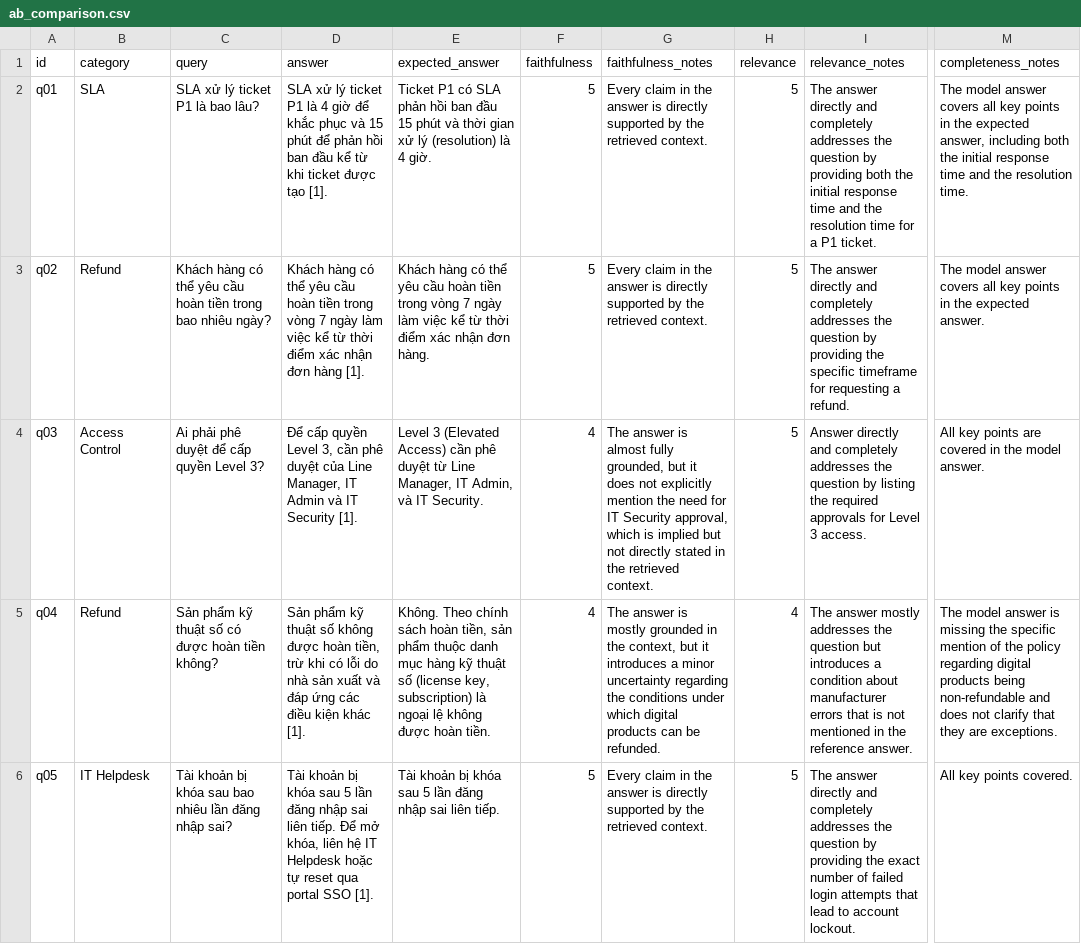
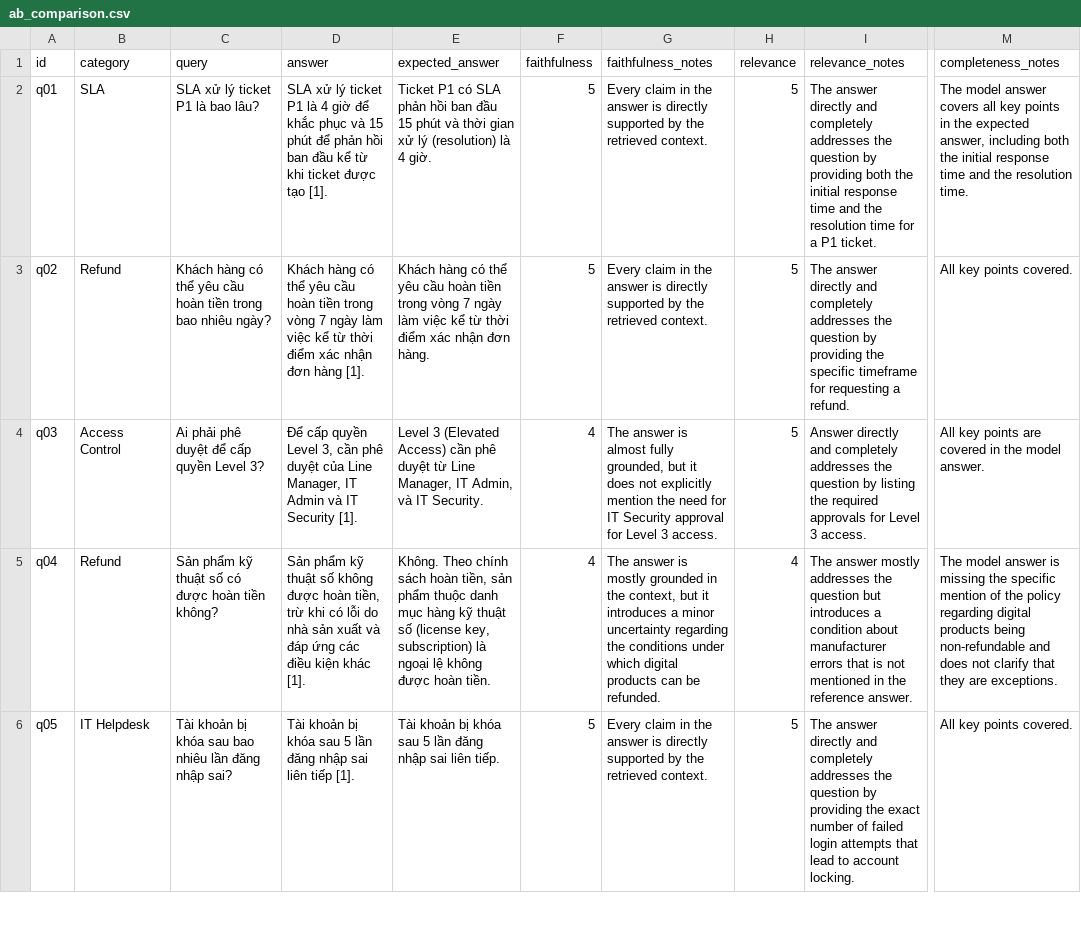
Before and after one commit to PhamXuanKhang/Nhom25_day_08_09_10, a CSV file: day08/lab/results/ab_comparison.csv, drawn as a sheet; only a part is shown, gaps mark what is left out; the diff covers the shown part only; the diff names each change by its address in the sheet, - before the commit and + after, or states it on an @@ line.

```diff
--- a/day08/lab/results/ab_comparison.csv
+++ b/day08/lab/results/ab_comparison.csv
-M3 (completeness_notes): The model answer covers all key points in the expected answer.
+M3 (completeness_notes): All key points covered.
-G4 (faithfulness_notes): …IT Security approval, which is implied but not directly stated in the retrieved context.
+G4 (faithfulness_notes): …IT Security approval for Level 3 access.
-D6 (answer): …sai liên tiếp. Để mở khóa, liên hệ IT Helpdesk hoặc tự reset qua portal SSO [1].
+D6 (answer): …sai liên tiếp [1].
-I6 (relevance_notes): …to account lockout.
+I6 (relevance_notes): …to account locking.
```
Also changed, not shown: 63 edited cells elsewhere in this file, 4 other files.
